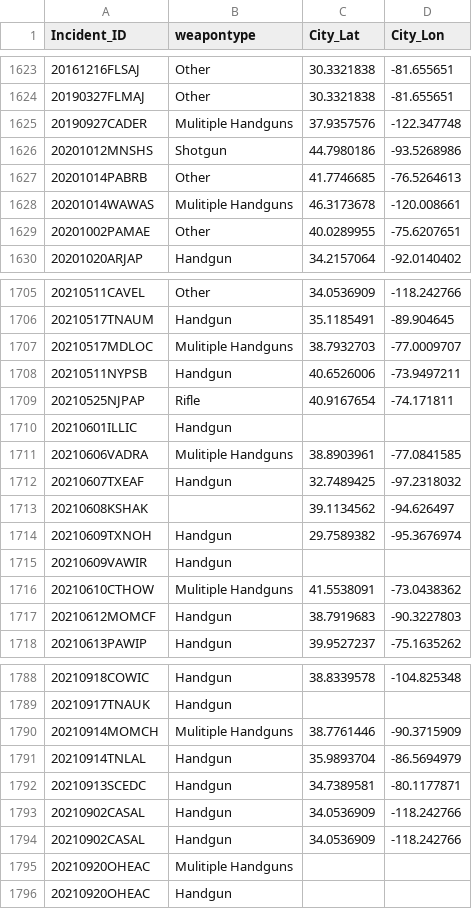
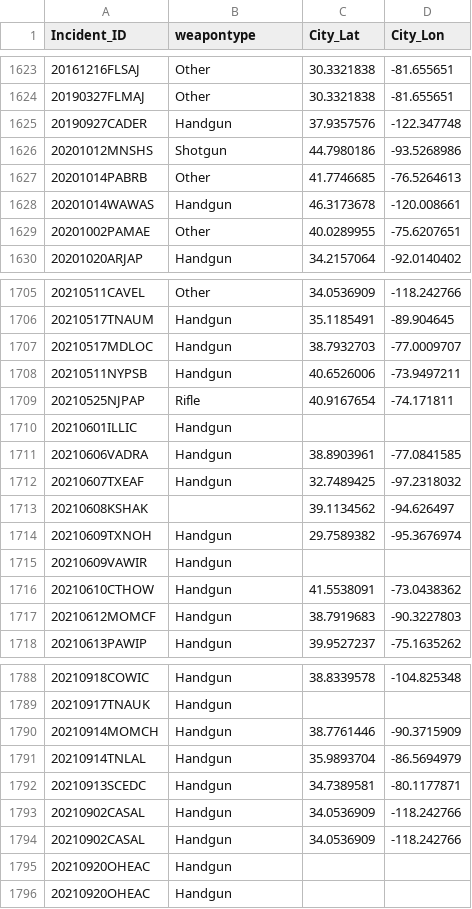
Before and after one commit to emilyshewcraft/project-three, a CSV file: Clean_Data/clean_weapon.csv, drawn as a sheet; only a part is shown, gaps mark what is left out; the diff covers the shown part only.

Commit message:
cleaning up weapon type

```diff
--- a/Clean_Data/clean_weapon.csv
+++ b/Clean_Data/clean_weapon.csv
@@ -1624,6 +1624,6 @@ Incident_ID,weapontype,City_Lat,City_Lon
 20190327FLMAJ,Other,30.3321838,-81.655651
-20190927CADER,Mulitiple Handguns,37.9357576,-122.347748
+20190927CADER,Handgun,37.9357576,-122.347748
 20201012MNSHS,Shotgun,44.7980186,-93.5268986
 20201014PABRB,Other,41.7746685,-76.5264613
-20201014WAWAS,Mulitiple Handguns,46.3173678,-120.008661
+20201014WAWAS,Handgun,46.3173678,-120.008661
 20201002PAMAE,Other,40.0289955,-75.6207651
@@ -1706,3 +1706,3 @@ Incident_ID,weapontype,City_Lat,City_Lon
 20210517TNAUM,Handgun,35.1185491,-89.904645
-20210517MDLOC,Mulitiple Handguns,38.7932703,-77.0009707
+20210517MDLOC,Handgun,38.7932703,-77.0009707
 20210511NYPSB,Handgun,40.6526006,-73.9497211
@@ -1710,3 +1710,3 @@ Incident_ID,weapontype,City_Lat,City_Lon
 20210601ILLIC,Handgun,,
-20210606VADRA,Mulitiple Handguns,38.8903961,-77.0841585
+20210606VADRA,Handgun,38.8903961,-77.0841585
 20210607TXEAF,Handgun,32.7489425,-97.2318032
@@ -1715,3 +1715,3 @@ Incident_ID,weapontype,City_Lat,City_Lon
 20210609VAWIR,Handgun,,
-20210610CTHOW,Mulitiple Handguns,41.5538091,-73.0438362
+20210610CTHOW,Handgun,41.5538091,-73.0438362
 20210612MOMCF,Handgun,38.7919683,-90.3227803
@@ -1789,3 +1789,3 @@ Incident_ID,weapontype,City_Lat,City_Lon
 20210917TNAUK,Handgun,,
-20210914MOMCH,Mulitiple Handguns,38.7761446,-90.3715909
+20210914MOMCH,Handgun,38.7761446,-90.3715909
 20210914TNLAL,Handgun,35.9893704,-86.5694979
@@ -1794,3 +1794,3 @@ Incident_ID,weapontype,City_Lat,City_Lon
 20210902CASAL,Handgun,34.0536909,-118.242766
-20210920OHEAC,Mulitiple Handguns,,
+20210920OHEAC,Handgun,,
 20210920OHEAC,Handgun,,
```
Also changed, not shown: 40 edited cells elsewhere in this file, 1 other file.
